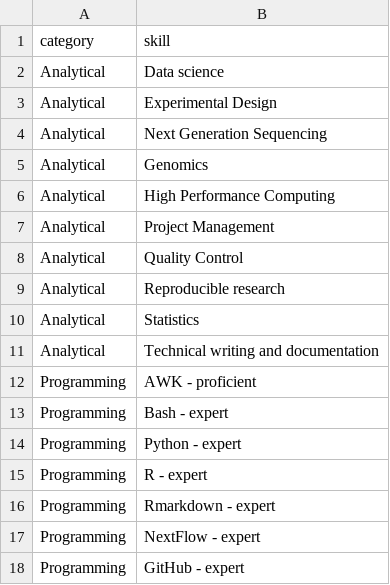
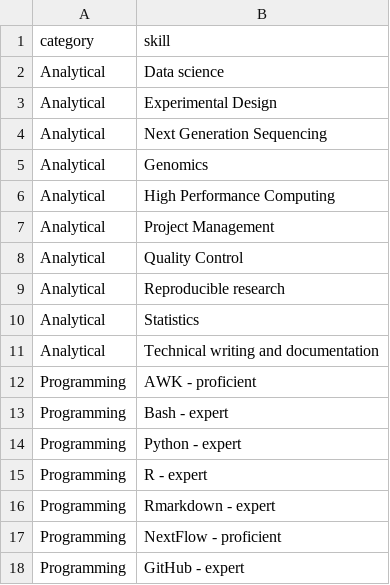
Before and after one commit to jennahamlin/Hamlin.CV, a CSV file: data/skills.csv, drawn as a sheet.

```diff
--- a/data/skills.csv
+++ b/data/skills.csv
@@ -16,3 +16,3 @@ Programming,R - expert
 Programming,Rmarkdown - expert
-Programming,NextFlow - expert
+Programming,NextFlow - proficient
 Programming,GitHub - expert
```
Also changed, not shown: data/appointments.csv, 5 other files.
